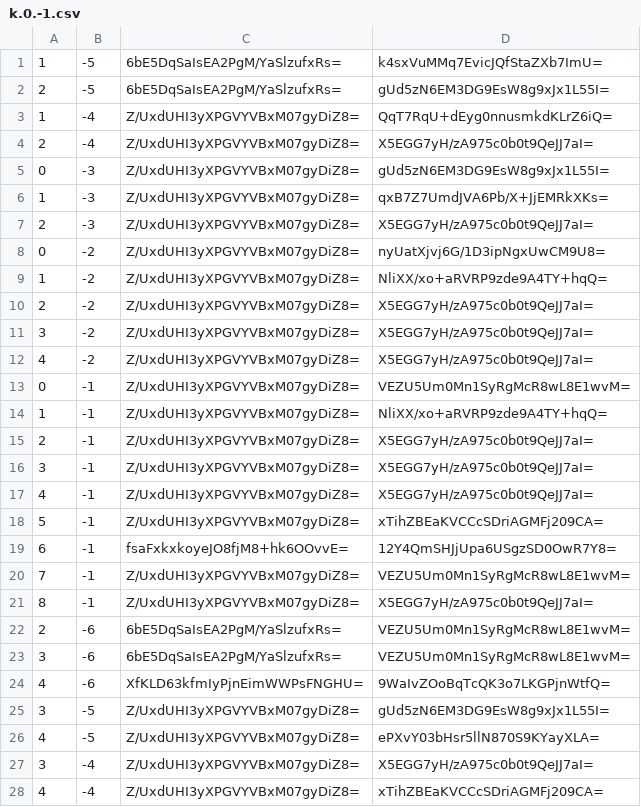
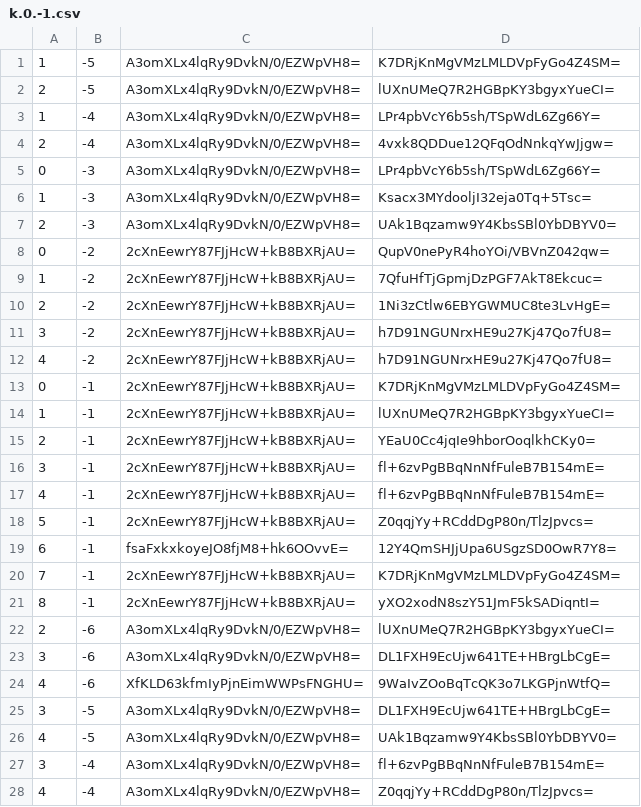
Before and after one commit to counterfitninja/chilled-end, a CSV file: tiles/zoom.-1/metadata/k.0.-1.csv, drawn as a sheet; only a part is shown; the diff covers the shown part only.

```diff
--- a/tiles/zoom.-1/metadata/k.0.-1.csv
+++ b/tiles/zoom.-1/metadata/k.0.-1.csv
@@ -1,28 +1,28 @@
-1,-5,6bE5DqSaIsEA2PgM/YaSlzufxRs=,k4sxVuMMq7EvicJQfStaZXb7ImU=
-2,-5,6bE5DqSaIsEA2PgM/YaSlzufxRs=,gUd5zN6EM3DG9EsW8g9xJx1L55I=
-1,-4,Z/UxdUHI3yXPGVYVBxM07gyDiZ8=,QqT7RqU+dEyg0nnusmkdKLrZ6iQ=
-2,-4,Z/UxdUHI3yXPGVYVBxM07gyDiZ8=,X5EGG7yH/zA975c0b0t9QeJJ7aI=
-0,-3,Z/UxdUHI3yXPGVYVBxM07gyDiZ8=,gUd5zN6EM3DG9EsW8g9xJx1L55I=
-1,-3,Z/UxdUHI3yXPGVYVBxM07gyDiZ8=,qxB7Z7UmdJVA6Pb/X+JjEMRkXKs=
-2,-3,Z/UxdUHI3yXPGVYVBxM07gyDiZ8=,X5EGG7yH/zA975c0b0t9QeJJ7aI=
-0,-2,Z/UxdUHI3yXPGVYVBxM07gyDiZ8=,nyUatXjvj6G/1D3ipNgxUwCM9U8=
-1,-2,Z/UxdUHI3yXPGVYVBxM07gyDiZ8=,NliXX/xo+aRVRP9zde9A4TY+hqQ=
-2,-2,Z/UxdUHI3yXPGVYVBxM07gyDiZ8=,X5EGG7yH/zA975c0b0t9QeJJ7aI=
-3,-2,Z/UxdUHI3yXPGVYVBxM07gyDiZ8=,X5EGG7yH/zA975c0b0t9QeJJ7aI=
-4,-2,Z/UxdUHI3yXPGVYVBxM07gyDiZ8=,X5EGG7yH/zA975c0b0t9QeJJ7aI=
-0,-1,Z/UxdUHI3yXPGVYVBxM07gyDiZ8=,VEZU5Um0Mn1SyRgMcR8wL8E1wvM=
-1,-1,Z/UxdUHI3yXPGVYVBxM07gyDiZ8=,NliXX/xo+aRVRP9zde9A4TY+hqQ=
-2,-1,Z/UxdUHI3yXPGVYVBxM07gyDiZ8=,X5EGG7yH/zA975c0b0t9QeJJ7aI=
-3,-1,Z/UxdUHI3yXPGVYVBxM07gyDiZ8=,X5EGG7yH/zA975c0b0t9QeJJ7aI=
-4,-1,Z/UxdUHI3yXPGVYVBxM07gyDiZ8=,X5EGG7yH/zA975c0b0t9QeJJ7aI=
-5,-1,Z/UxdUHI3yXPGVYVBxM07gyDiZ8=,xTihZBEaKVCCcSDriAGMFj209CA=
+1,-5,A3omXLx4lqRy9DvkN/0/EZWpVH8=,K7DRjKnMgVMzLMLDVpFyGo4Z4SM=
+2,-5,A3omXLx4lqRy9DvkN/0/EZWpVH8=,lUXnUMeQ7R2HGBpKY3bgyxYueCI=
+1,-4,A3omXLx4lqRy9DvkN/0/EZWpVH8=,LPr4pbVcY6b5sh/TSpWdL6Zg66Y=
+2,-4,A3omXLx4lqRy9DvkN/0/EZWpVH8=,4vxk8QDDue12QFqOdNnkqYwJjgw=
+0,-3,A3omXLx4lqRy9DvkN/0/EZWpVH8=,LPr4pbVcY6b5sh/TSpWdL6Zg66Y=
+1,-3,A3omXLx4lqRy9DvkN/0/EZWpVH8=,Ksacx3MYdooljI32eja0Tq+5Tsc=
+2,-3,A3omXLx4lqRy9DvkN/0/EZWpVH8=,UAk1Bqzamw9Y4KbsSBl0YbDBYV0=
+0,-2,2cXnEewrY87FJjHcW+kB8BXRjAU=,QupV0nePyR4hoYOi/VBVnZ042qw=
+1,-2,2cXnEewrY87FJjHcW+kB8BXRjAU=,7QfuHfTjGpmjDzPGF7AkT8Ekcuc=
+2,-2,2cXnEewrY87FJjHcW+kB8BXRjAU=,1Ni3zCtlw6EBYGWMUC8te3LvHgE=
+3,-2,2cXnEewrY87FJjHcW+kB8BXRjAU=,h7D91NGUNrxHE9u27Kj47Qo7fU8=
+4,-2,2cXnEewrY87FJjHcW+kB8BXRjAU=,h7D91NGUNrxHE9u27Kj47Qo7fU8=
+0,-1,2cXnEewrY87FJjHcW+kB8BXRjAU=,K7DRjKnMgVMzLMLDVpFyGo4Z4SM=
+1,-1,2cXnEewrY87FJjHcW+kB8BXRjAU=,lUXnUMeQ7R2HGBpKY3bgyxYueCI=
+2,-1,2cXnEewrY87FJjHcW+kB8BXRjAU=,YEaU0Cc4jqIe9hborOoqlkhCKy0=
+3,-1,2cXnEewrY87FJjHcW+kB8BXRjAU=,fl+6zvPgBBqNnNfFuleB7B154mE=
+4,-1,2cXnEewrY87FJjHcW+kB8BXRjAU=,fl+6zvPgBBqNnNfFuleB7B154mE=
+5,-1,2cXnEewrY87FJjHcW+kB8BXRjAU=,Z0qqjYy+RCddDgP80n/TlzJpvcs=
 6,-1,fsaFxkxkoyeJO8fjM8+hk6OOvvE=,12Y4QmSHJjUpa6USgzSD0OwR7Y8=
-7,-1,Z/UxdUHI3yXPGVYVBxM07gyDiZ8=,VEZU5Um0Mn1SyRgMcR8wL8E1wvM=
-8,-1,Z/UxdUHI3yXPGVYVBxM07gyDiZ8=,X5EGG7yH/zA975c0b0t9QeJJ7aI=
-2,-6,6bE5DqSaIsEA2PgM/YaSlzufxRs=,VEZU5Um0Mn1SyRgMcR8wL8E1wvM=
-3,-6,6bE5DqSaIsEA2PgM/YaSlzufxRs=,VEZU5Um0Mn1SyRgMcR8wL8E1wvM=
+7,-1,2cXnEewrY87FJjHcW+kB8BXRjAU=,K7DRjKnMgVMzLMLDVpFyGo4Z4SM=
+8,-1,2cXnEewrY87FJjHcW+kB8BXRjAU=,yXO2xodN8szY51JmF5kSADiqntI=
+2,-6,A3omXLx4lqRy9DvkN/0/EZWpVH8=,lUXnUMeQ7R2HGBpKY3bgyxYueCI=
+3,-6,A3omXLx4lqRy9DvkN/0/EZWpVH8=,DL1FXH9EcUjw641TE+HBrgLbCgE=
 4,-6,XfKLD63kfmIyPjnEimWWPsFNGHU=,9WaIvZOoBqTcQK3o7LKGPjnWtfQ=
-3,-5,Z/UxdUHI3yXPGVYVBxM07gyDiZ8=,gUd5zN6EM3DG9EsW8g9xJx1L55I=
-4,-5,Z/UxdUHI3yXPGVYVBxM07gyDiZ8=,ePXvY03bHsr5llN870S9KYayXLA=
-3,-4,Z/UxdUHI3yXPGVYVBxM07gyDiZ8=,X5EGG7yH/zA975c0b0t9QeJJ7aI=
-4,-4,Z/UxdUHI3yXPGVYVBxM07gyDiZ8=,xTihZBEaKVCCcSDriAGMFj209CA=
+3,-5,A3omXLx4lqRy9DvkN/0/EZWpVH8=,DL1FXH9EcUjw641TE+HBrgLbCgE=
+4,-5,A3omXLx4lqRy9DvkN/0/EZWpVH8=,UAk1Bqzamw9Y4KbsSBl0YbDBYV0=
+3,-4,A3omXLx4lqRy9DvkN/0/EZWpVH8=,fl+6zvPgBBqNnNfFuleB7B154mE=
+4,-4,A3omXLx4lqRy9DvkN/0/EZWpVH8=,Z0qqjYy+RCddDgP80n/TlzJpvcs=
```
Also changed, not shown: 84 edited cells elsewhere in this file, tiles/zoom.-1/metadata/k.-1.-1.csv, tiles/zoom.-1/metadata/k.-1.0.csv, 31 other files.
